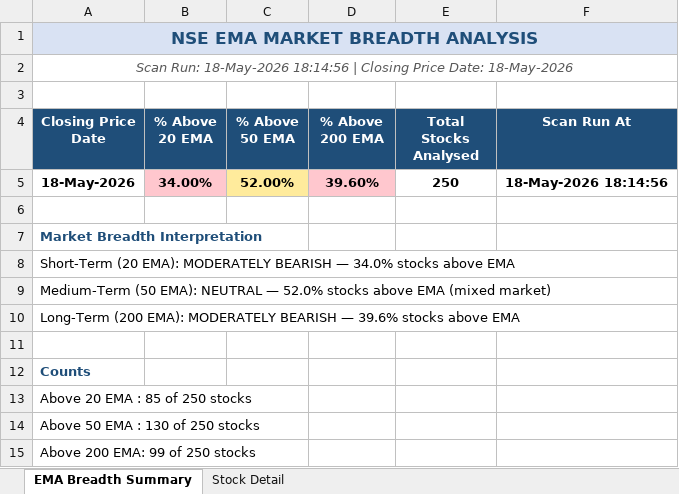
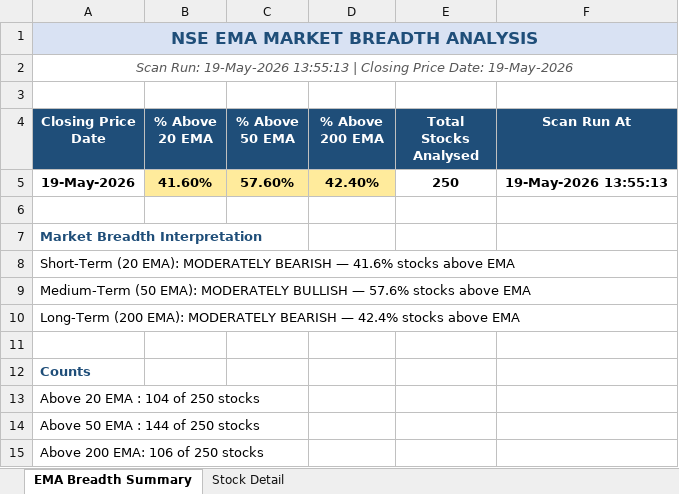
Before and after one commit to nikunj2021/EMA-Screener-, an Excel workbook: Report/EMAReport/Micro_250_ema_breadth.xlsx, sheet EMA Breadth Summary, drawn as a sheet; values as stored, in another font and other column widths than the file's, no borders; removed rows and columns are numbered as before the commit, all else as after; the diff names each change by its address in the sheet, - before the commit and + after, or states it on an @@ line.

```diff
--- a/Report/EMAReport/Micro_250_ema_breadth.xlsx (sheet EMA Breadth Summary)
+++ b/Report/EMAReport/Micro_250_ema_breadth.xlsx (sheet EMA Breadth Summary)
-A2 (Closing Price Date): Scan Run: 18-May-2026 18:14:56 | Closing Price Date: 18-May-2026
+A2 (Closing Price Date): Scan Run: 19-May-2026 13:55:13 | Closing Price Date: 19-May-2026
-row 5: 18-May-2026 | 34.00% | 52.00% | 39.60% | 250 | 18-May-2026 18:14:56
+row 5: 19-May-2026 | 41.60% | 57.60% | 42.40% | 250 | 19-May-2026 13:55:13
-A8 (Closing Price Date): …BEARISH — 34.0% stocks above…
+A8 (Closing Price Date): …BEARISH — 41.6% stocks above…
-A9 (Closing Price Date): …(50 EMA): NEUTRAL — 52.0% stocks above EMA (mixed market)
+A9 (Closing Price Date): …(50 EMA): MODERATELY BULLISH — 57.6% stocks above EMA
-A10 (Closing Price Date): …BEARISH — 39.6% stocks above…
+A10 (Closing Price Date): …BEARISH — 42.4% stocks above…
-A13 (Closing Price Date): Above 20 EMA : 85 of 250 stocks
+A13 (Closing Price Date): Above 20 EMA : 104 of 250 stocks
-A14 (Closing Price Date): Above 50 EMA : 130 of 250 stocks
+A14 (Closing Price Date): Above 50 EMA : 144 of 250 stocks
-A15 (Closing Price Date): Above 200 EMA: 99 of 250 stocks
+A15 (Closing Price Date): Above 200 EMA: 106 of 250 stocks
```
Also changed, not shown: sheet Stock Detail, Report/EMAReport/Micro_250_ema_breadth_history.xlsx, Report/EMAReport/Sectoral_EMA_Analysis.xlsx, 4 other files.
